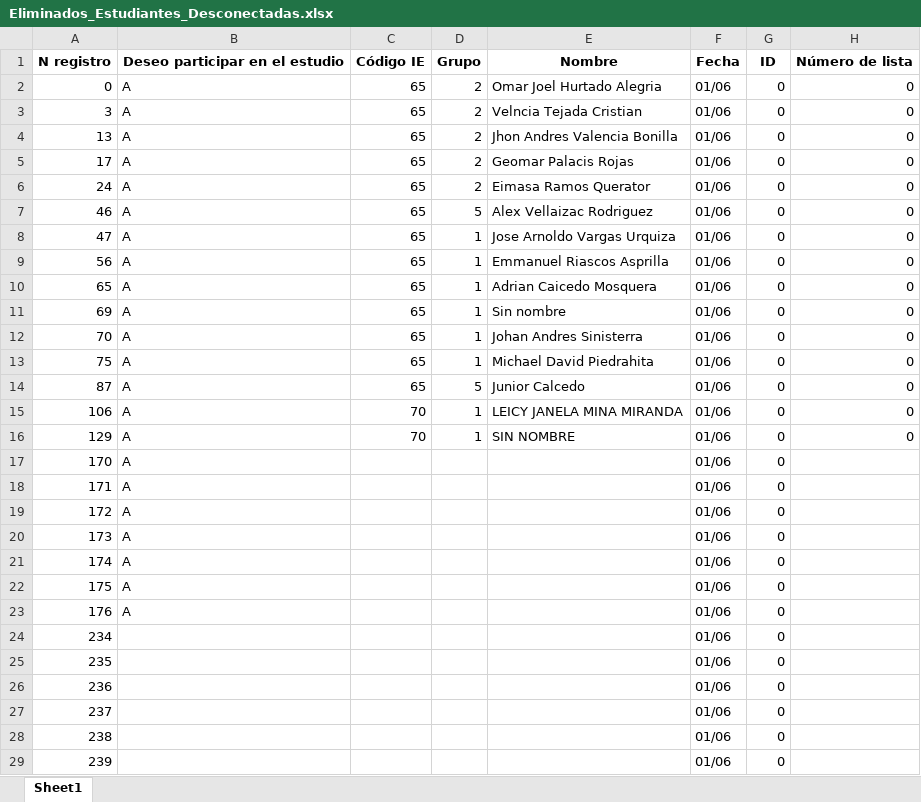
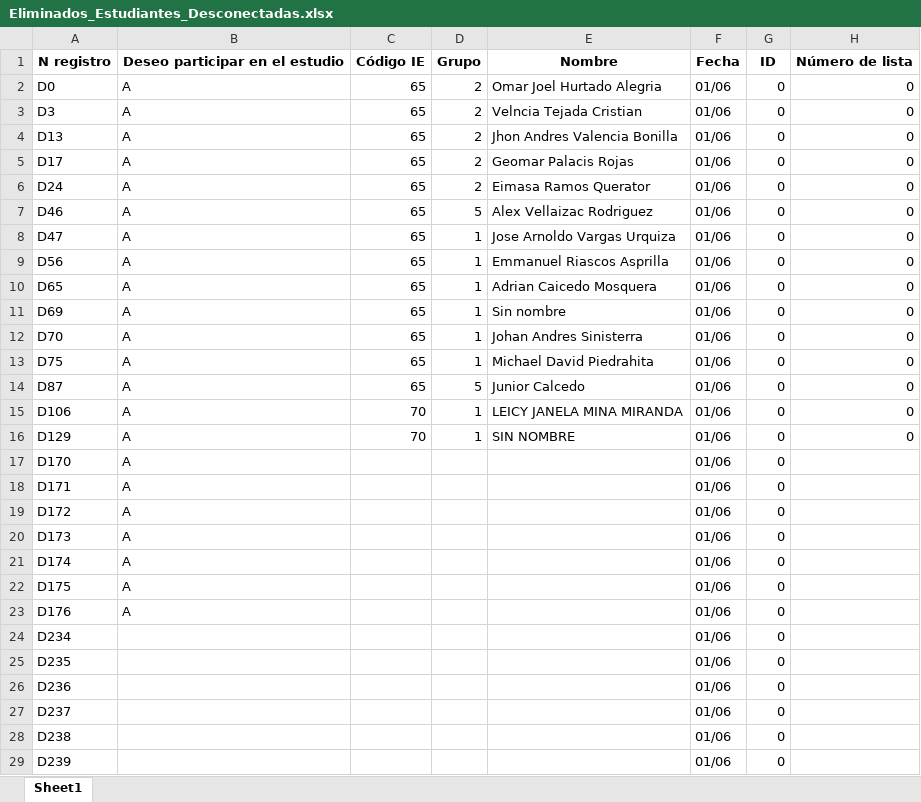
Before and after one commit to Grupo-Informatica-Educativa/CFK2022, an Excel workbook: utils/cleaners/Desconectadas/Eliminados_Estudiantes_Desconectadas.xlsx, sheet Sheet1, drawn as a sheet; only a part is shown; values as stored, in another font and other column widths than the file's, no borders; the diff covers the shown part only; the diff names each change by its address in the sheet, - before the commit and + after, or states it on an @@ line.

```diff
--- a/utils/cleaners/Desconectadas/Eliminados_Estudiantes_Desconectadas.xlsx (sheet Sheet1)
+++ b/utils/cleaners/Desconectadas/Eliminados_Estudiantes_Desconectadas.xlsx (sheet Sheet1)
-A2: 0
+A2: D0
-A3: 3
+A3: D3
-A4: 13
+A4: D13
-A5: 17
+A5: D17
-A6: 24
+A6: D24
-A7: 46
+A7: D46
-A8: 47
+A8: D47
-A9: 56
+A9: D56
-A10: 65
+A10: D65
-A11: 69
+A11: D69
-A12: 70
+A12: D70
-A13: 75
+A13: D75
-A14: 87
+A14: D87
-A15: 106
+A15: D106
-A16: 129
+A16: D129
-A17: 170
+A17: D170
-A18: 171
+A18: D171
-A19: 172
+A19: D172
-A20: 173
+A20: D173
-A21: 174
+A21: D174
-A22: 175
+A22: D175
-A23: 176
+A23: D176
-A24: 234
+A24: D234
-A25: 235
+A25: D235
-A26: 236
+A26: D236
-A27: 237
+A27: D237
-A28: 238
+A28: D238
-A29: 239
+A29: D239
```
Also changed, not shown: 105 edited cells elsewhere in this sheet, utils/cleaners/Desconectadas/Estudiantes desconectadas.xlsx, 9 other files.
